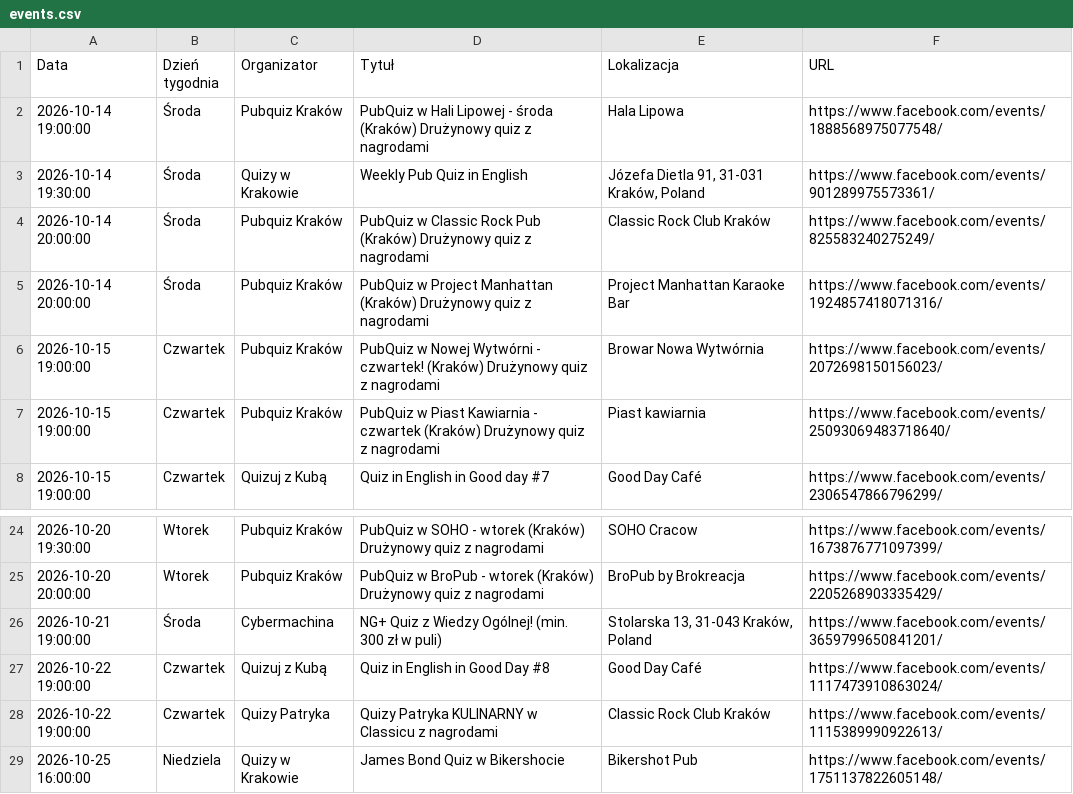
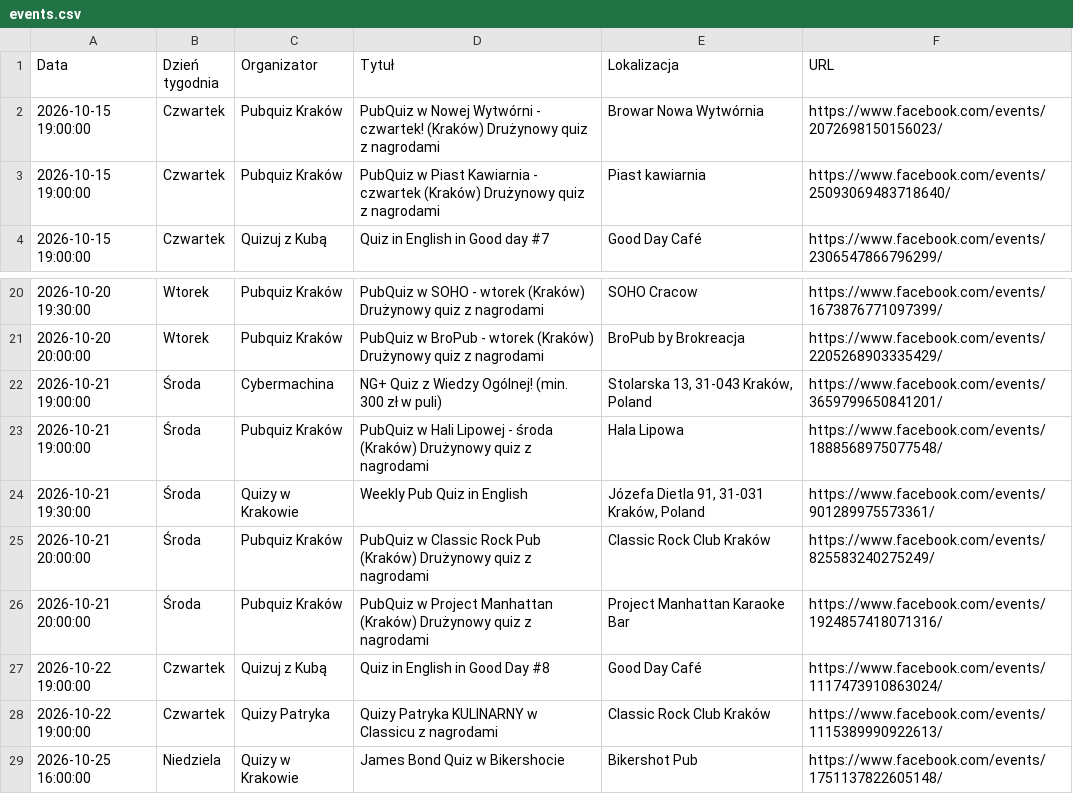
Before and after one commit to jwnuk/quiz_finder, a CSV file: events.csv, drawn as a sheet; only a part is shown, gaps mark what is left out.

```diff
--- a/events.csv
+++ b/events.csv
@@ -1,6 +1,2 @@
 Data,Dzień tygodnia,Organizator,Tytuł,Lokalizacja,URL
-2026-10-14 19:00:00,Środa,Pubquiz Kraków,PubQuiz w Hali Lipowej - środa (Kraków) Drużynowy quiz z nagrodami,Hala Lipowa,https://www.facebook.com/events/1888568975077548/
-2026-10-14 19:30:00,Środa,Quizy w Krakowie,Weekly Pub Quiz in English,"Józefa Dietla 91, 31-031 Kraków, Poland",https://www.facebook.com/events/901289975573361/
-2026-10-14 20:00:00,Środa,Pubquiz Kraków,PubQuiz w Classic Rock Pub (Kraków) Drużynowy quiz z nagrodami,Classic Rock Club Kraków,https://www.facebook.com/events/825583240275249/
-2026-10-14 20:00:00,Środa,Pubquiz Kraków,PubQuiz w Project Manhattan (Kraków) Drużynowy quiz z nagrodami,Project Manhattan Karaoke Bar,https://www.facebook.com/events/1924857418071316/
 2026-10-15 19:00:00,Czwartek,Pubquiz Kraków,PubQuiz w Nowej Wytwórni - czwartek! (Kraków) Drużynowy quiz z nagrodami,Browar Nowa Wytwórnia,https://www.facebook.com/events/2072698150156023/
@@ -26,2 +22,6 @@ Data,Dzień tygodnia,Organizator,Tytuł,Lokalizacja,URL
 2026-10-21 19:00:00,Środa,Cybermachina,NG+ Quiz z Wiedzy Ogólnej! (min. 300 zł w puli),"Stolarska 13, 31-043 Kraków, Poland",https://www.facebook.com/events/3659799650841201/
+2026-10-21 19:00:00,Środa,Pubquiz Kraków,PubQuiz w Hali Lipowej - środa (Kraków) Drużynowy quiz z nagrodami,Hala Lipowa,https://www.facebook.com/events/1888568975077548/
+2026-10-21 19:30:00,Środa,Quizy w Krakowie,Weekly Pub Quiz in English,"Józefa Dietla 91, 31-031 Kraków, Poland",https://www.facebook.com/events/901289975573361/
+2026-10-21 20:00:00,Środa,Pubquiz Kraków,PubQuiz w Classic Rock Pub (Kraków) Drużynowy quiz z nagrodami,Classic Rock Club Kraków,https://www.facebook.com/events/825583240275249/
+2026-10-21 20:00:00,Środa,Pubquiz Kraków,PubQuiz w Project Manhattan (Kraków) Drużynowy quiz z nagrodami,Project Manhattan Karaoke Bar,https://www.facebook.com/events/1924857418071316/
 2026-10-22 19:00:00,Czwartek,Quizuj z Kubą,Quiz in English in Good Day #8,Good Day Café,https://www.facebook.com/events/1117473910863024/
```
